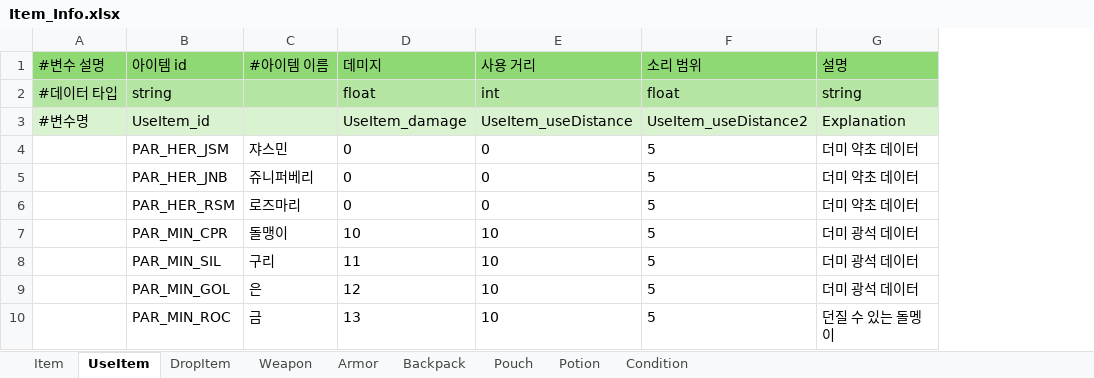
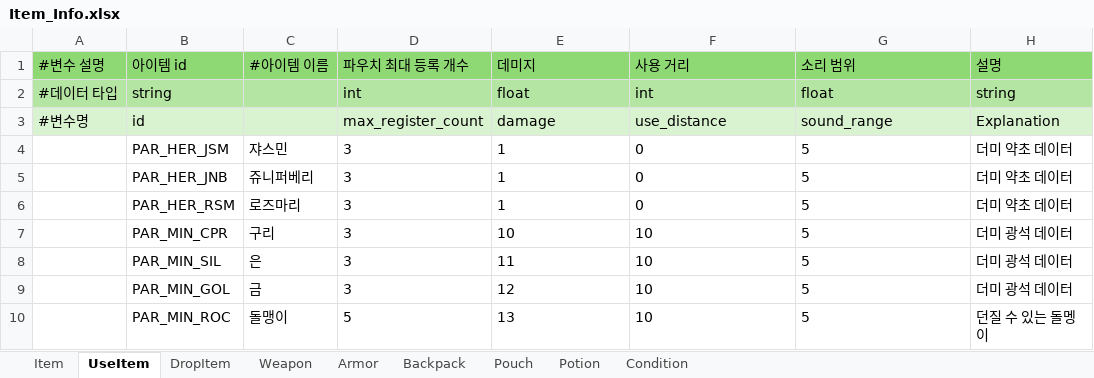
Before and after one commit to catsnakedog/DungeonRPGDataFile, an Excel workbook: Item_Info.xlsx, sheet UseItem, drawn as a sheet; values as stored, in another font and other column widths than the file's, no borders; removed rows and columns are numbered as before the commit, all else as after; the diff names each change by its address in the sheet, - before the commit and + after, or states it on an @@ line.

```diff
--- a/Item_Info.xlsx (sheet UseItem)
+++ b/Item_Info.xlsx (sheet UseItem)
+column D (파우치 최대 등록 개수), row 2: int; rows 4-10: 3 | 3 | 3 | 3 | 3 | 3 | 5
-row 3: #변수명 | UseItem_id |  | UseItem_damage | UseItem_useDistance | UseItem_useDistance2 | Explanation
+row 3: #변수명 | id |  | max_register_count | damage | use_distance | sound_range | Explanation
-E4:E6 (데미지): 0
+E4:E6 (데미지): 1
-C7 (#아이템 이름): 돌맹이
+C7 (#아이템 이름): 구리
-C8 (#아이템 이름): 구리
+C8 (#아이템 이름): 은
-C9 (#아이템 이름): 은
+C9 (#아이템 이름): 금
-C10 (#아이템 이름): 금
+C10 (#아이템 이름): 돌맹이
```
Also changed, not shown: sheet Potion, sheet Item, sheet Weapon, sheet Armor, sheet Backpack, sheet Condition, 2 more sheets.
